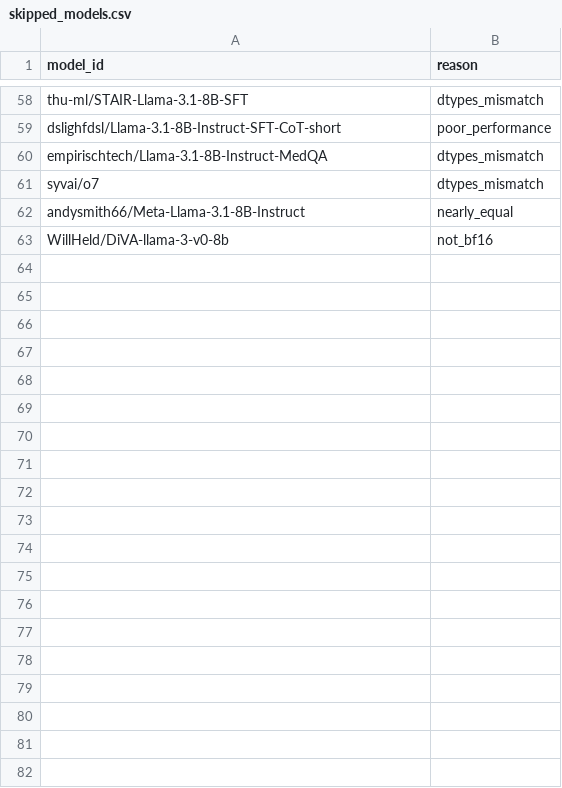
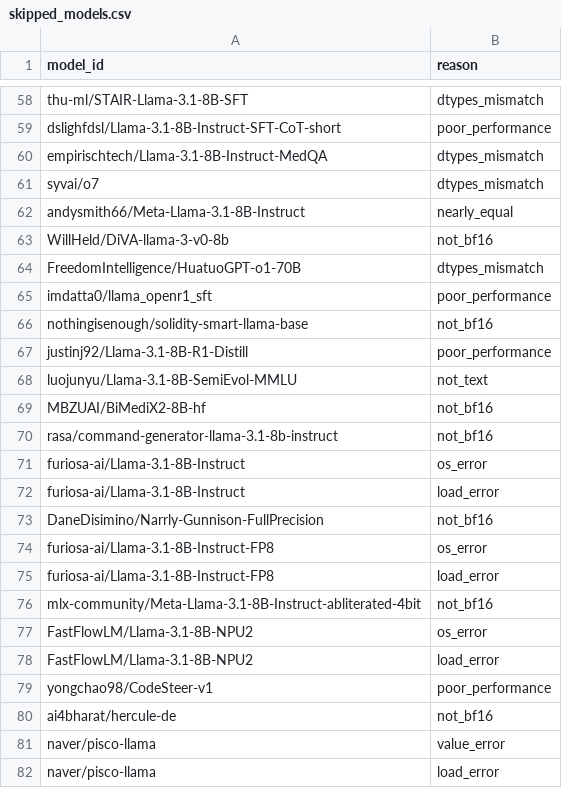
Before and after one commit to sbdzdz/wild-llamas, a CSV file: skipped_models.csv, drawn as a sheet; only a part is shown, gaps mark what is left out; the diff covers the shown part only.

Commit message:
Update skipped models

```diff
--- a/skipped_models.csv
+++ b/skipped_models.csv
@@ -63 +63,20 @@ andysmith66/Meta-Llama-3.1-8B-Instruct,nearly_equal
 WillHeld/DiVA-llama-3-v0-8b,not_bf16
+FreedomIntelligence/HuatuoGPT-o1-70B,dtypes_mismatch
+imdatta0/llama_openr1_sft,poor_performance
+nothingisenough/solidity-smart-llama-base,not_bf16
+justinj92/Llama-3.1-8B-R1-Distill,poor_performance
+luojunyu/Llama-3.1-8B-SemiEvol-MMLU,not_text
+MBZUAI/BiMediX2-8B-hf,not_bf16
+rasa/command-generator-llama-3.1-8b-instruct,not_bf16
+furiosa-ai/Llama-3.1-8B-Instruct,os_error
+furiosa-ai/Llama-3.1-8B-Instruct,load_error
+DaneDisimino/Narrly-Gunnison-FullPrecision,not_bf16
+furiosa-ai/Llama-3.1-8B-Instruct-FP8,os_error
+furiosa-ai/Llama-3.1-8B-Instruct-FP8,load_error
+mlx-community/Meta-Llama-3.1-8B-Instruct-abliterated-4bit,not_bf16
+FastFlowLM/Llama-3.1-8B-NPU2,os_error
+FastFlowLM/Llama-3.1-8B-NPU2,load_error
+yongchao98/CodeSteer-v1,poor_performance
+ai4bharat/hercule-de,not_bf16
+naver/pisco-llama,value_error
+naver/pisco-llama,load_error
```
Also changed, not shown: 13 added rows elsewhere in this file.
